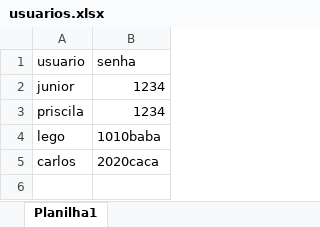
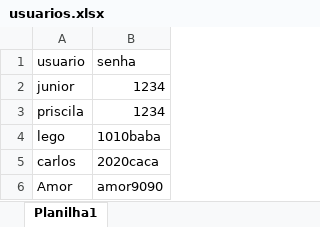
Before and after one commit to costavalmir/Pr3cin5.0, an Excel workbook: usuarios.xlsx, sheet Planilha1, drawn as a sheet; values as stored, in another font and other column widths than the file's, no borders; the diff names each change by its address in the sheet, - before the commit and + after, or states it on an @@ line.

Commit message:
Atualiza base de usuários

```diff
--- a/usuarios.xlsx (sheet Planilha1)
+++ b/usuarios.xlsx (sheet Planilha1)
+row 6: Amor | amor9090
```
